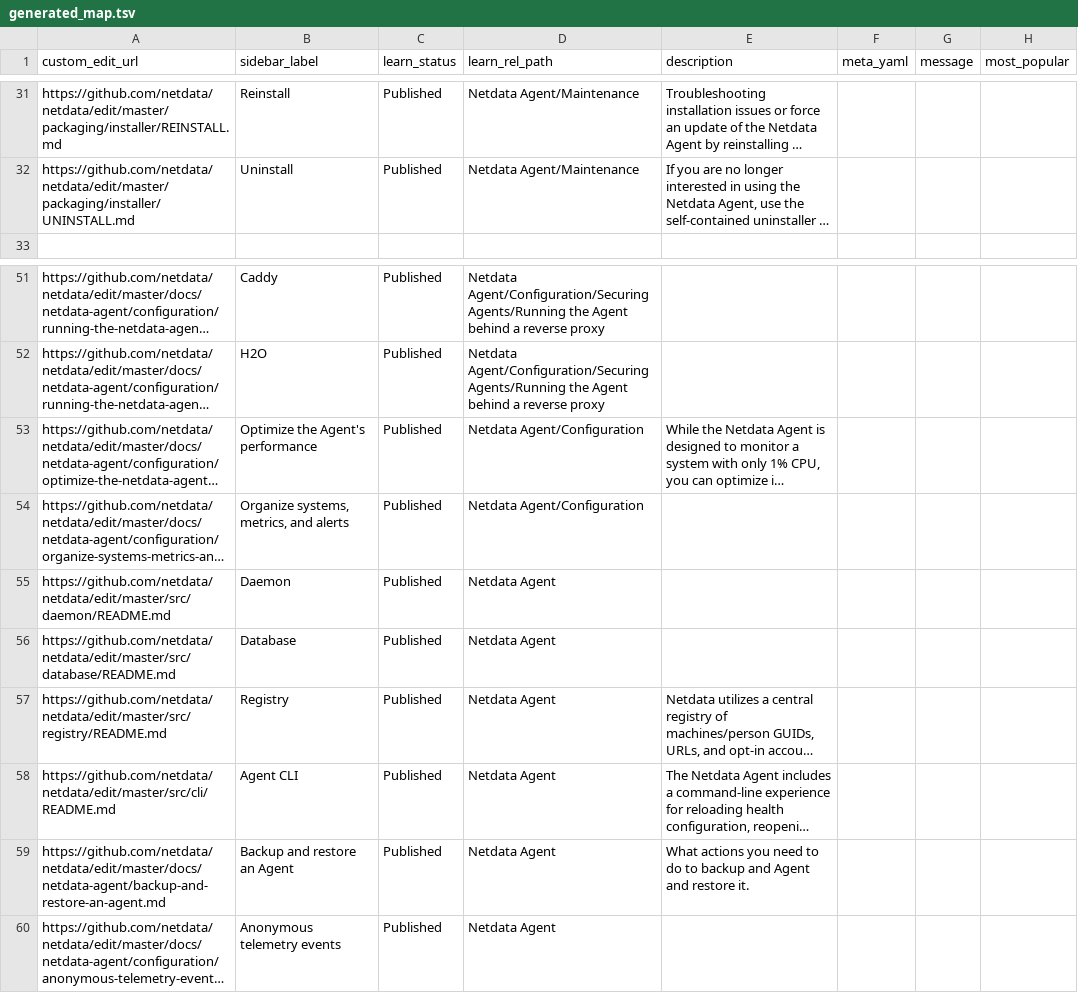
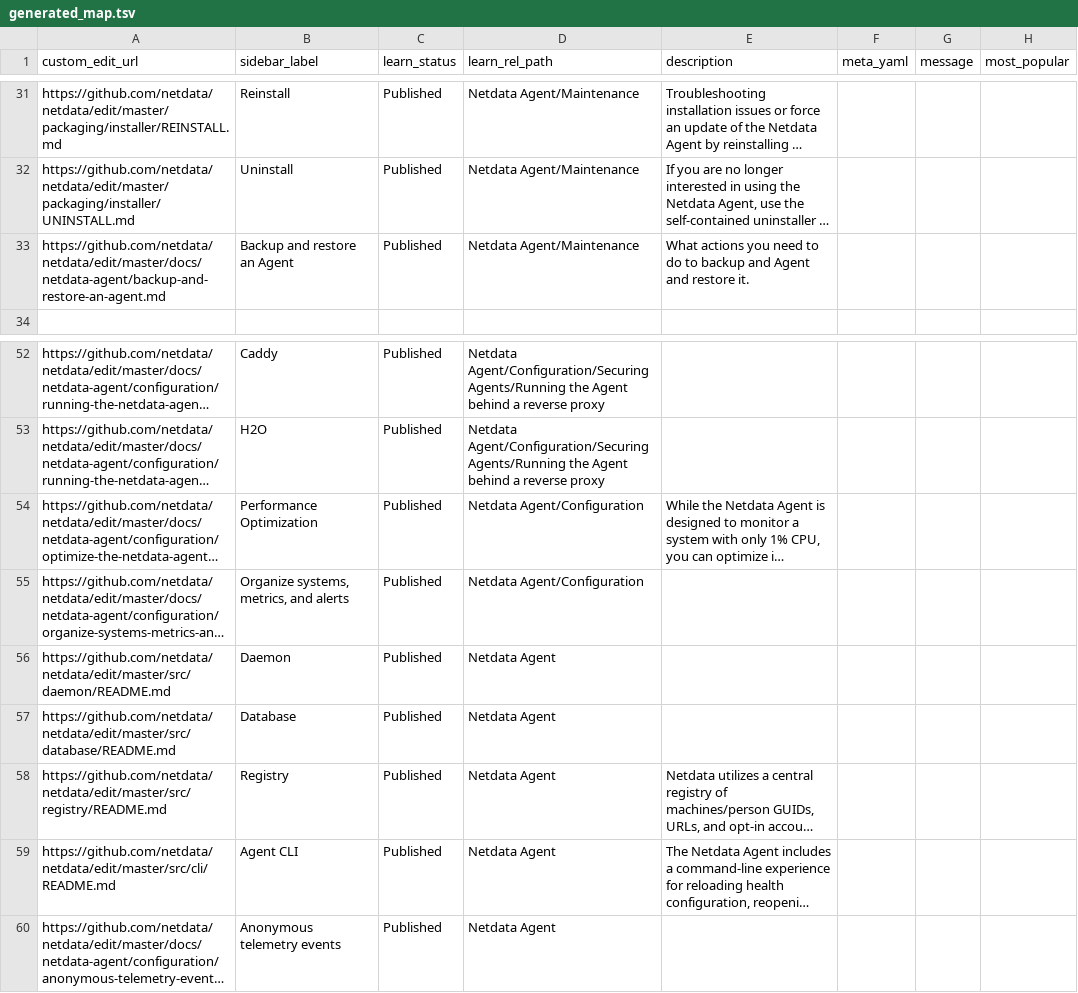
Before and after one commit to netdata/learn, a TSV file: ingest/generated_map.tsv, drawn as a sheet; only a part is shown, gaps mark what is left out; long unchanged cells end in …; removed rows and columns are numbered as before the commit, all else as after; the diff names each change by its address in the sheet, - before the commit and + after, or states it on an @@ line.

```diff
--- a/ingest/generated_map.tsv
+++ b/ingest/generated_map.tsv
+row 33: https://github.com/netdata/netdata/edit/master/docs/netdata-agent/backup-and-restore-an-agent.md | Backup and restore an Agent | Published | Netdata Agent/Maintenance | What actions you need to do to backup and Agent and restore it.
-B54 (sidebar_label): Optimize the Agent's performance
+B54 (sidebar_label): Performance Optimization
-row 59: https://github.com/netdata/netdata/edit/master/docs/netdata-agent/backup-and-restore-an-agent.md | Backup and restore an Agent | Published | Netdata Agent | What actions you need to do to backup and Agent and restore it.
```
Also changed, not shown: ingest/one_commit_back_file-dict.tsv, 9 other files.
